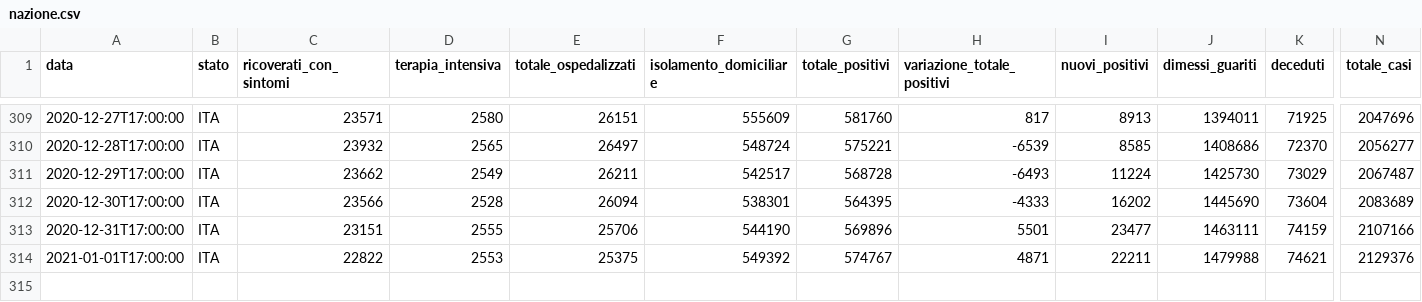
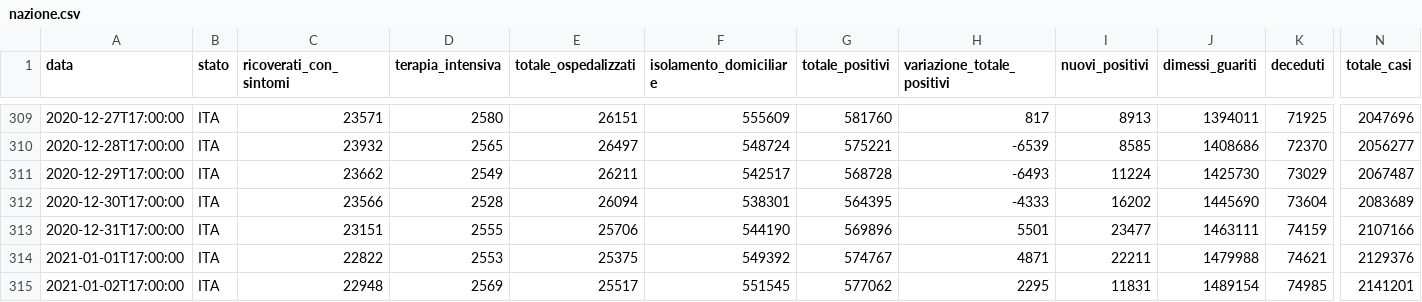
Before and after one commit to blkgoose/coronavisual, a CSV file: docs/dati/nazione.csv, drawn as a sheet; only a part is shown, gaps mark what is left out; rows hold the shown columns only; the diff names each change by its address in the sheet, - before the commit and + after, or states it on an @@ line.

```diff
--- a/docs/dati/nazione.csv
+++ b/docs/dati/nazione.csv
+row 315: 2021-01-02T17:00:00 | ITA | 22948 | 2569 | 25517 | 551545 | 577062 | 2295 | 11831 | 1489154 | 74985 | 2141201
```
Also changed, not shown: docs/dati/regioni.csv.
